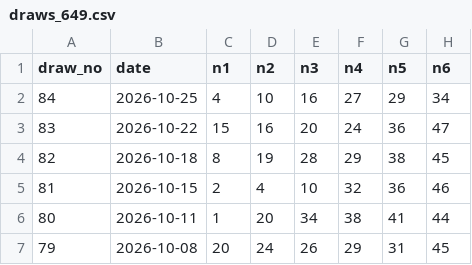
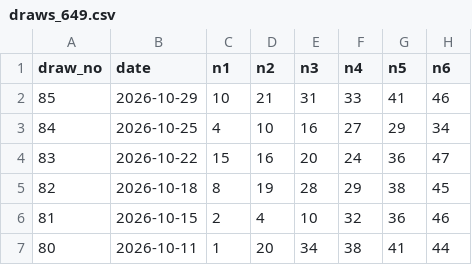
Before and after one commit to ogimitev-blip/lottery-lab, a CSV file: data/draws_649.csv, drawn as a sheet; only a part is shown; the shorter side is filled out with more unchanged rows.

Commit message:
data: add confirmed official BST draw 85 to data/draws_649.csv

```diff
--- a/data/draws_649.csv
+++ b/data/draws_649.csv
@@ -1,2 +1,3 @@
 draw_no,date,n1,n2,n3,n4,n5,n6
+85,2026-10-29,10,21,31,33,41,46
 84,2026-10-25,4,10,16,27,29,34
```
